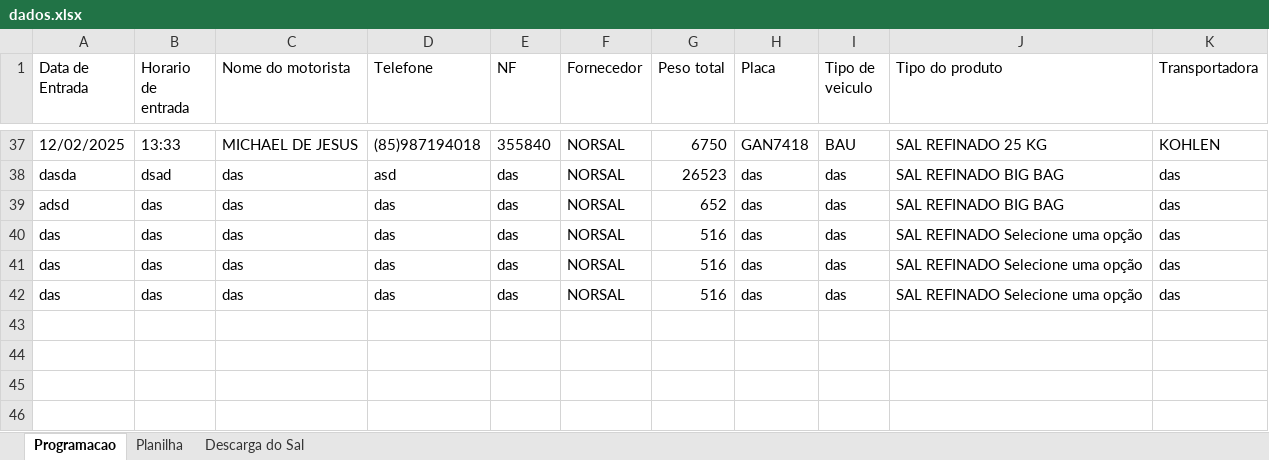
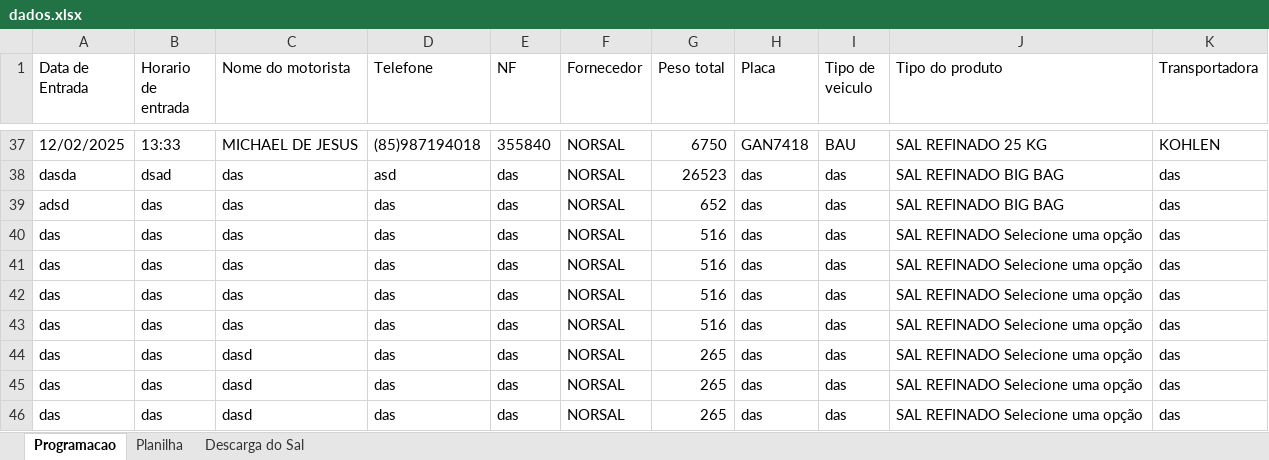
Before and after one commit to joaoPedroDaCunha/armazem_python, an Excel workbook: dados.xlsx, sheet Programacao, drawn as a sheet; only a part is shown, gaps mark what is left out; values as stored, in another font and other column widths than the file's, no borders; the diff names each change by its address in the sheet, - before the commit and + after, or states it on an @@ line.

```diff
--- a/dados.xlsx (sheet Programacao)
+++ b/dados.xlsx (sheet Programacao)
+row 43: das | das | das | das | das | NORSAL | 516 | das | das | SAL REFINADO Selecione uma opção | das
+row 44: das | das | dasd | das | das | NORSAL | 265 | das | das | SAL REFINADO Selecione uma opção | das
+row 45: das | das | dasd | das | das | NORSAL | 265 | das | das | SAL REFINADO Selecione uma opção | das
+row 46: das | das | dasd | das | das | NORSAL | 265 | das | das | SAL REFINADO Selecione uma opção | das
```
Also changed, not shown: sheet Planilha, sheet Descarga do Sal, 2 other files.
